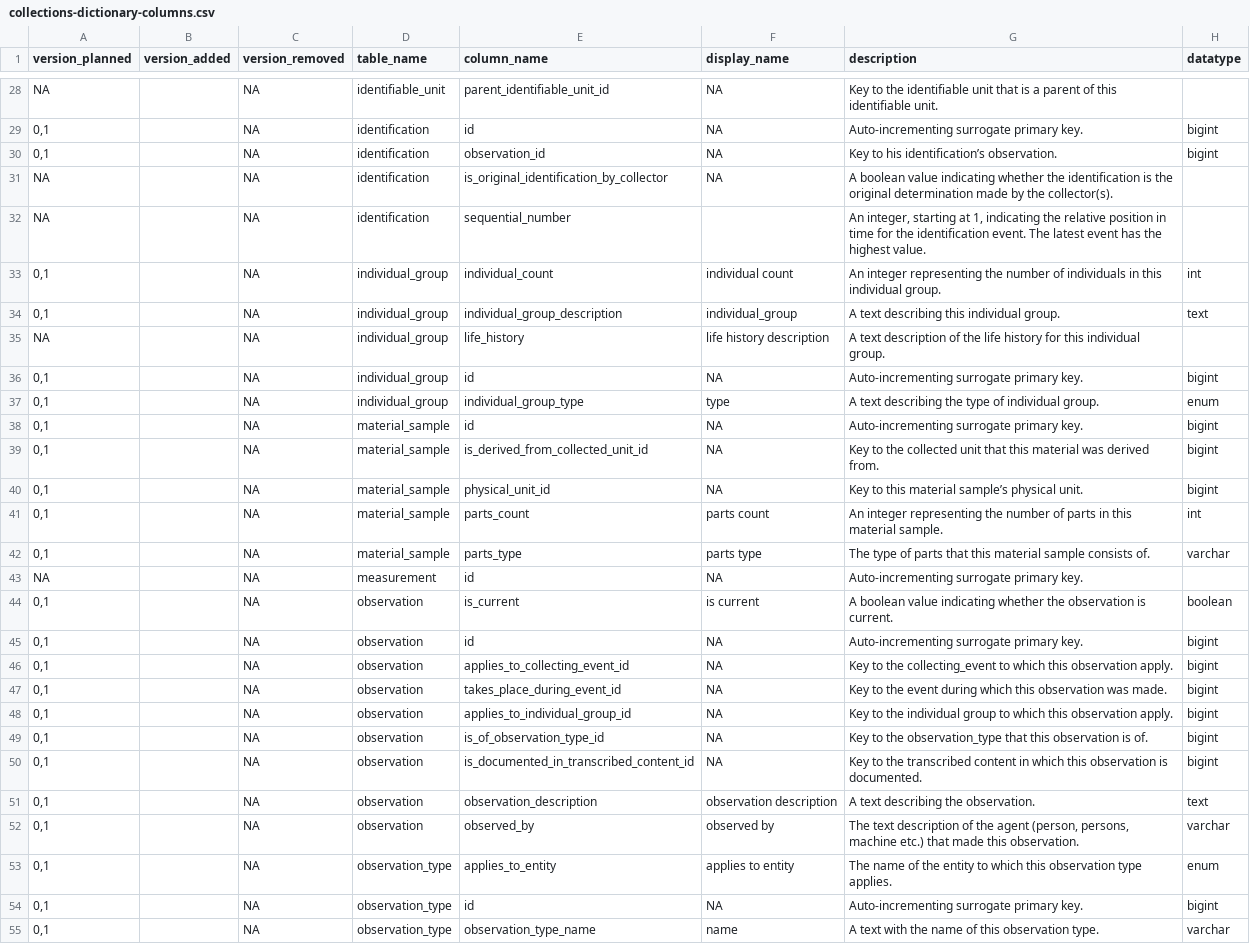
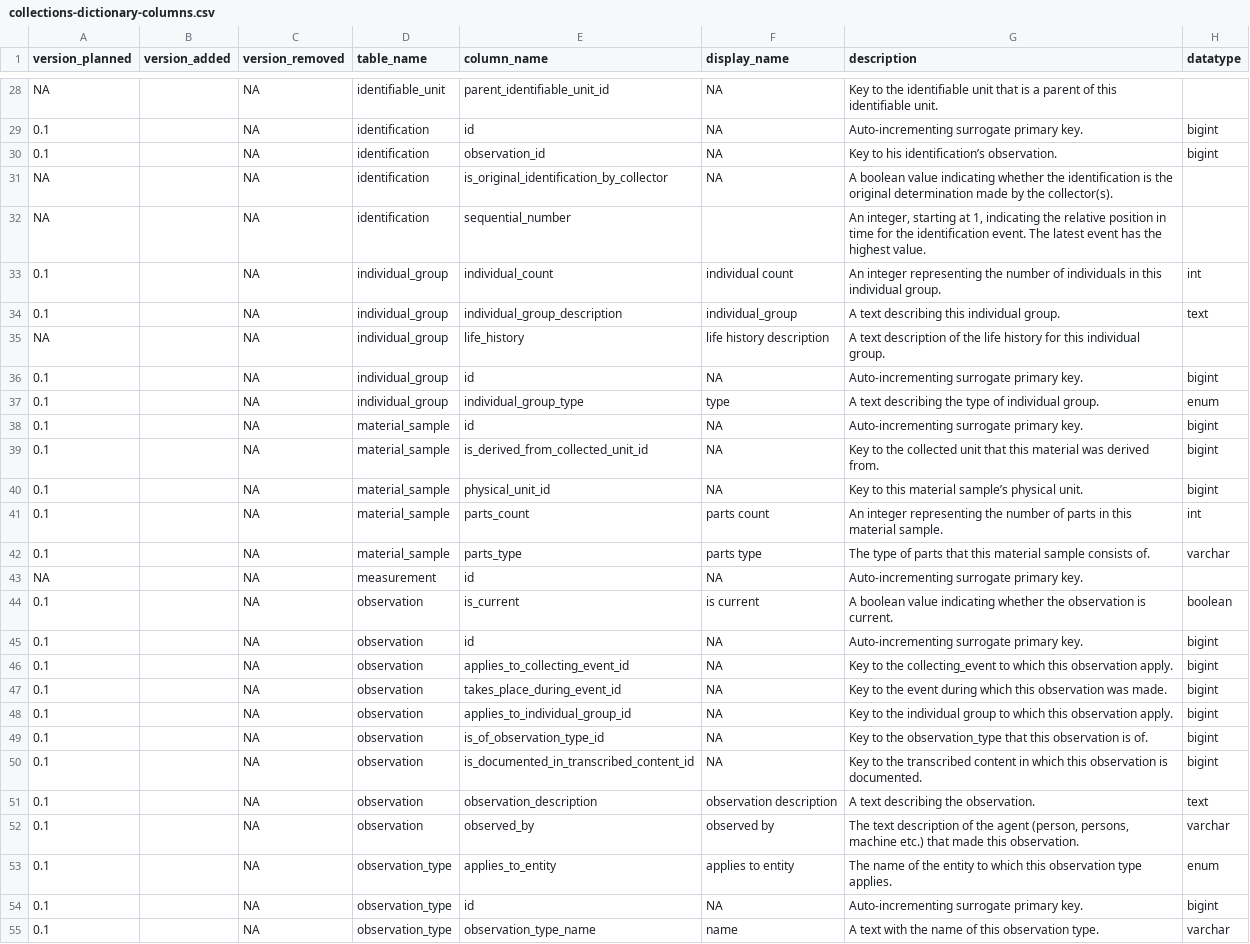
Before and after one commit to DINA-Web/dina-collections-data-model, a CSV file: dictionary/collections-dictionary-columns.csv, drawn as a sheet; only a part is shown, gaps mark what is left out; the diff covers the shown part only; the diff names each change by its address in the sheet, - before the commit and + after, or states it on an @@ line.

```diff
--- a/dictionary/collections-dictionary-columns.csv
+++ b/dictionary/collections-dictionary-columns.csv
-A29:A30 (version_planned): 0,1
+A29:A30 (version_planned): 0.1
-A33:A34 (version_planned): 0,1
+A33:A34 (version_planned): 0.1
-A36:A42 (version_planned): 0,1
+A36:A42 (version_planned): 0.1
-A44:A55 (version_planned): 0,1
+A44:A55 (version_planned): 0.1
```
Also changed, not shown: 29 edited cells elsewhere in this file.
